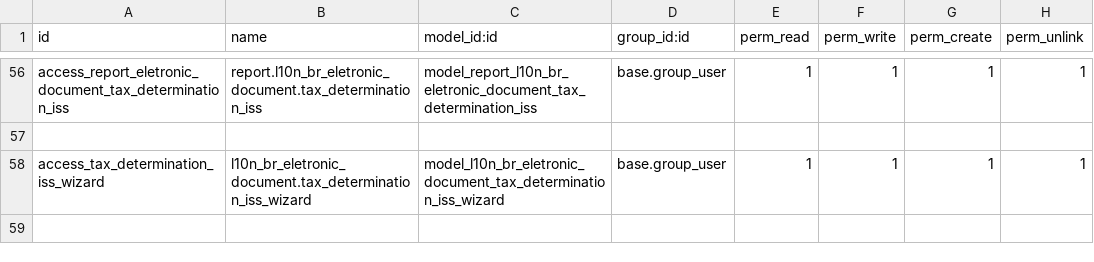
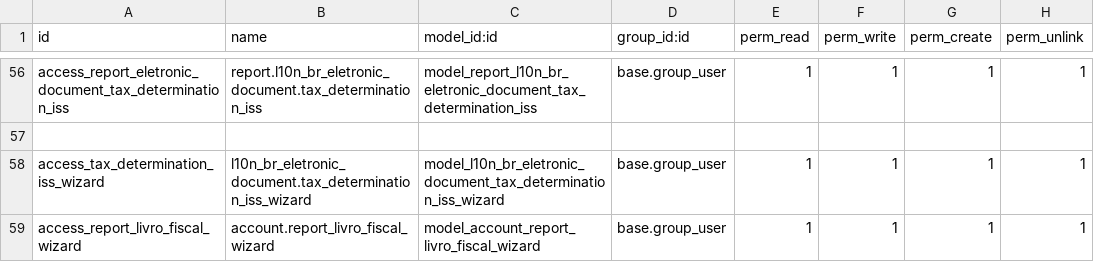
Before and after one commit to focvs-erp/odoo-brasil, a CSV file: l10n_br_eletronic_document/security/ir.model.access.csv, drawn as a sheet; only a part is shown, gaps mark what is left out; the diff names each change by its address in the sheet, - before the commit and + after, or states it on an @@ line.

Commit message:
:bug: fix em erros do livro fiscal

```diff
--- a/l10n_br_eletronic_document/security/ir.model.access.csv
+++ b/l10n_br_eletronic_document/security/ir.model.access.csv
+row 59: access_report_livro_fiscal_wizard | account.report_livro_fiscal_wizard | model_account_report_livro_fiscal_wizard | base.group_user | 1 | 1 | 1 | 1
```
Also changed, not shown: 1 other file.
